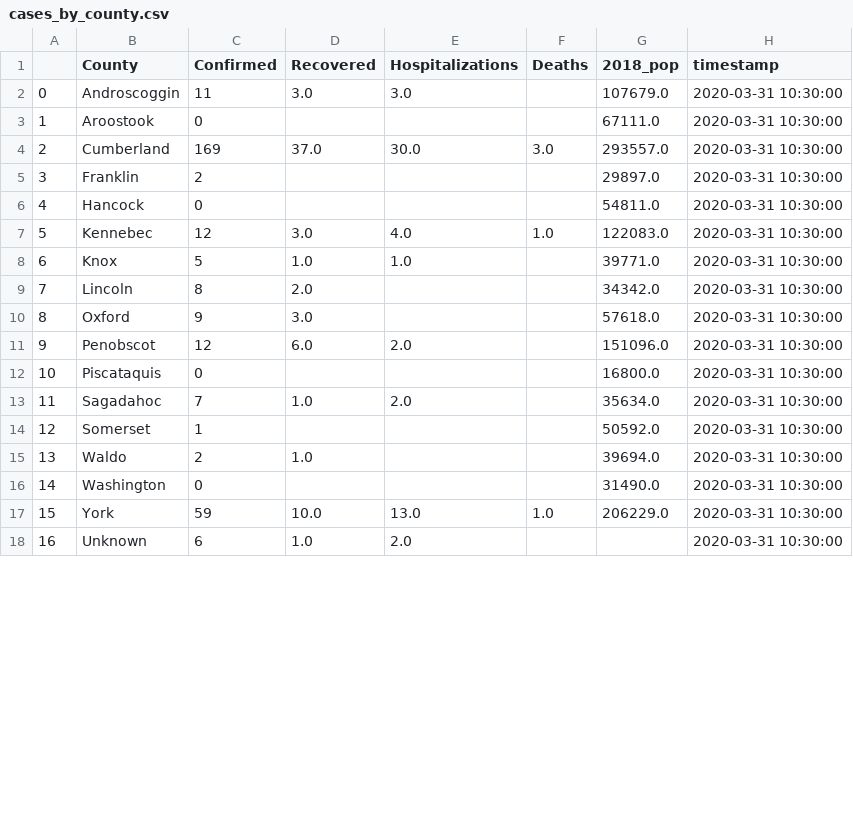
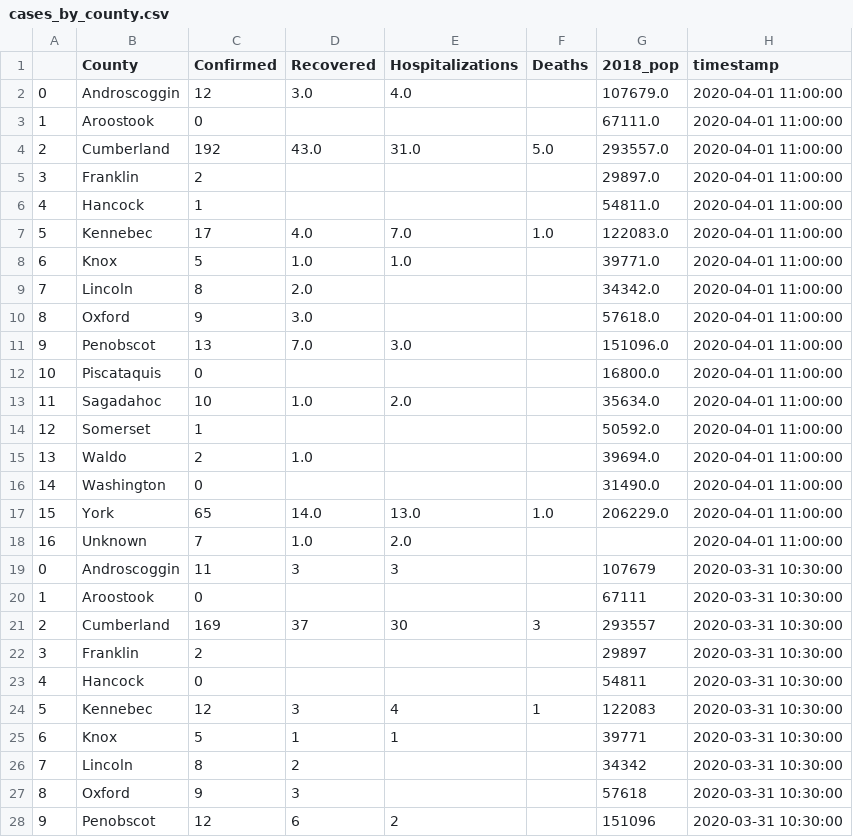
Before and after one commit to darrenfishell/data-projects, a CSV file: covid-19-me/test-output/cases_by_county.csv, drawn as a sheet; only a part is shown; the diff covers the shown part only; the diff names each change by its address in the sheet, - before the commit and + after, or states it on an @@ line.

Commit message:
Local script run and new cases
Case updates

```diff
--- a/covid-19-me/test-output/cases_by_county.csv
+++ b/covid-19-me/test-output/cases_by_county.csv
-C2 (Confirmed): 11
+C2 (Confirmed): 12
-E2 (Hospitalizations): 3.0
+E2 (Hospitalizations): 4.0
-H2:H18 (timestamp): 2020-03-31 10:30:00
+H2:H18 (timestamp): 2020-04-01 11:00:00
-C4 (Confirmed): 169
+C4 (Confirmed): 192
-D4 (Recovered): 37.0
+D4 (Recovered): 43.0
-E4 (Hospitalizations): 30.0
+E4 (Hospitalizations): 31.0
-F4 (Deaths): 3.0
+F4 (Deaths): 5.0
-C6 (Confirmed): 0
+C6 (Confirmed): 1
-C7 (Confirmed): 12
+C7 (Confirmed): 17
-D7 (Recovered): 3.0
+D7 (Recovered): 4.0
-E7 (Hospitalizations): 4.0
+E7 (Hospitalizations): 7.0
-C11 (Confirmed): 12
+C11 (Confirmed): 13
-D11 (Recovered): 6.0
+D11 (Recovered): 7.0
-E11 (Hospitalizations): 2.0
+E11 (Hospitalizations): 3.0
-C13 (Confirmed): 7
+C13 (Confirmed): 10
-C17 (Confirmed): 59
+C17 (Confirmed): 65
-D17 (Recovered): 10.0
+D17 (Recovered): 14.0
-C18 (Confirmed): 6
+C18 (Confirmed): 7
+row 19: 0 | Androscoggin | 11 | 3 | 3 |  | 107679 | 2020-03-31 10:30:00
+row 20: 1 | Aroostook | 0 |  |  |  | 67111 | 2020-03-31 10:30:00
+row 21: 2 | Cumberland | 169 | 37 | 30 | 3 | 293557 | 2020-03-31 10:30:00
+row 22: 3 | Franklin | 2 |  |  |  | 29897 | 2020-03-31 10:30:00
+row 23: 4 | Hancock | 0 |  |  |  | 54811 | 2020-03-31 10:30:00
+row 24: 5 | Kennebec | 12 | 3 | 4 | 1 | 122083 | 2020-03-31 10:30:00
+row 25: 6 | Knox | 5 | 1 | 1 |  | 39771 | 2020-03-31 10:30:00
+row 26: 7 | Lincoln | 8 | 2 |  |  | 34342 | 2020-03-31 10:30:00
+row 27: 8 | Oxford | 9 | 3 |  |  | 57618 | 2020-03-31 10:30:00
+row 28: 9 | Penobscot | 12 | 6 | 2 |  | 151096 | 2020-03-31 10:30:00
```
Also changed, not shown: 7 added rows, 35 edited cells and row numbers in column A elsewhere in this file, covid-19-me/test-output/case_summary.csv, covid-19-me/test-output/cases_by_age.csv, 5 other files.
